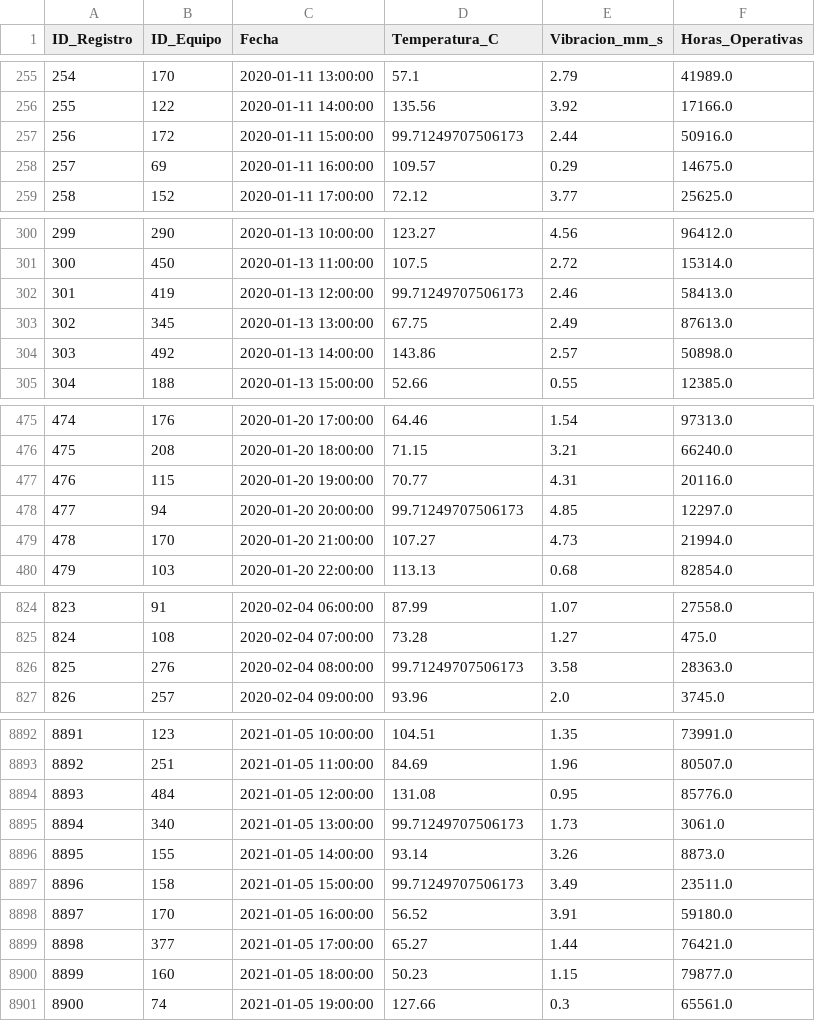
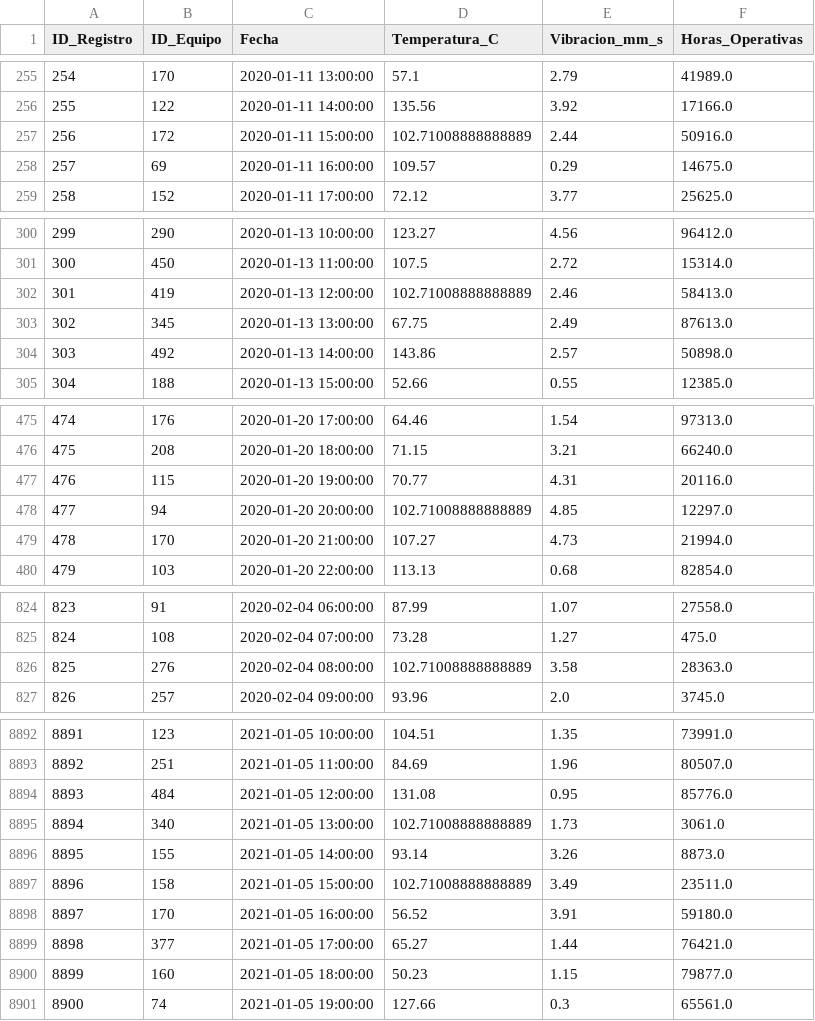
Before and after one commit to CarlosEsteve/Etapa2, a CSV file: data/Registros_Condiciones_limpio.csv, drawn as a sheet; only a part is shown, gaps mark what is left out; the diff covers the shown part only.

```diff
--- a/data/Registros_Condiciones_limpio.csv
+++ b/data/Registros_Condiciones_limpio.csv
@@ -256,3 +256,3 @@ ID_Registro,ID_Equipo,Fecha,Temperatura_C,Vibracion_mm_s,Horas_Operativas
 255,122,2020-01-11 14:00:00,135.56,3.92,17166.0
-256,172,2020-01-11 15:00:00,99.71249707506173,2.44,50916.0
+256,172,2020-01-11 15:00:00,102.71008888888889,2.44,50916.0
 257,69,2020-01-11 16:00:00,109.57,0.29,14675.0
@@ -301,3 +301,3 @@ ID_Registro,ID_Equipo,Fecha,Temperatura_C,Vibracion_mm_s,Horas_Operativas
 300,450,2020-01-13 11:00:00,107.5,2.72,15314.0
-301,419,2020-01-13 12:00:00,99.71249707506173,2.46,58413.0
+301,419,2020-01-13 12:00:00,102.71008888888889,2.46,58413.0
 302,345,2020-01-13 13:00:00,67.75,2.49,87613.0
@@ -477,3 +477,3 @@ ID_Registro,ID_Equipo,Fecha,Temperatura_C,Vibracion_mm_s,Horas_Operativas
 476,115,2020-01-20 19:00:00,70.77,4.31,20116.0
-477,94,2020-01-20 20:00:00,99.71249707506173,4.85,12297.0
+477,94,2020-01-20 20:00:00,102.71008888888889,4.85,12297.0
 478,170,2020-01-20 21:00:00,107.27,4.73,21994.0
@@ -825,3 +825,3 @@ ID_Registro,ID_Equipo,Fecha,Temperatura_C,Vibracion_mm_s,Horas_Operativas
 824,108,2020-02-04 07:00:00,73.28,1.27,475.0
-825,276,2020-02-04 08:00:00,99.71249707506173,3.58,28363.0
+825,276,2020-02-04 08:00:00,102.71008888888889,3.58,28363.0
 826,257,2020-02-04 09:00:00,93.96,2.0,3745.0
@@ -8894,5 +8894,5 @@ ID_Registro,ID_Equipo,Fecha,Temperatura_C,Vibracion_mm_s,Horas_Operativas
 8893,484,2021-01-05 12:00:00,131.08,0.95,85776.0
-8894,340,2021-01-05 13:00:00,99.71249707506173,1.73,3061.0
+8894,340,2021-01-05 13:00:00,102.71008888888889,1.73,3061.0
 8895,155,2021-01-05 14:00:00,93.14,3.26,8873.0
-8896,158,2021-01-05 15:00:00,99.71249707506173,3.49,23511.0
+8896,158,2021-01-05 15:00:00,102.71008888888889,3.49,23511.0
 8897,170,2021-01-05 16:00:00,56.52,3.91,59180.0
```
Also changed, not shown: 24 edited cells elsewhere in this file, 4 other files.
